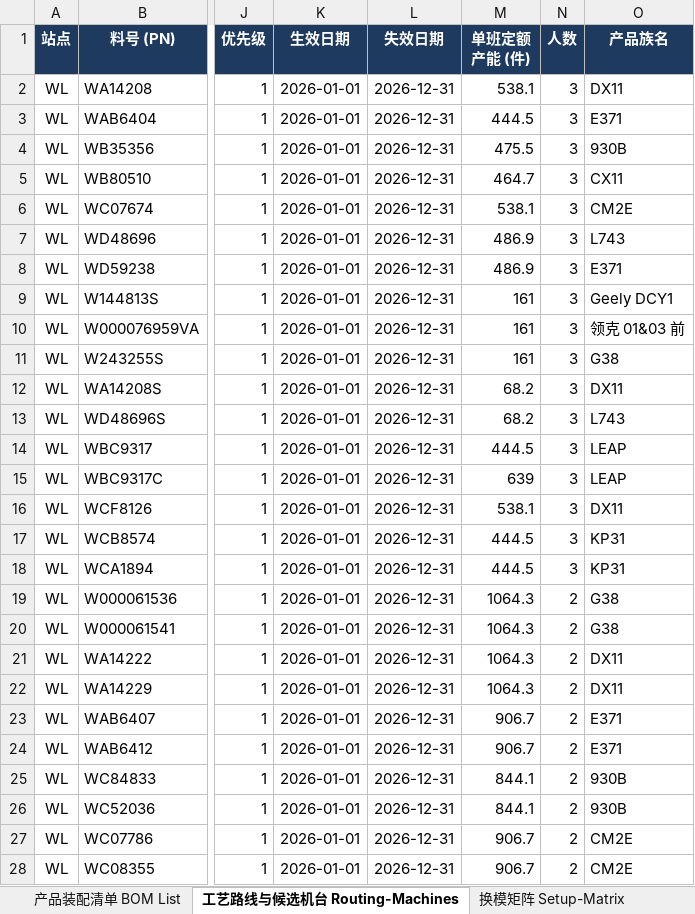
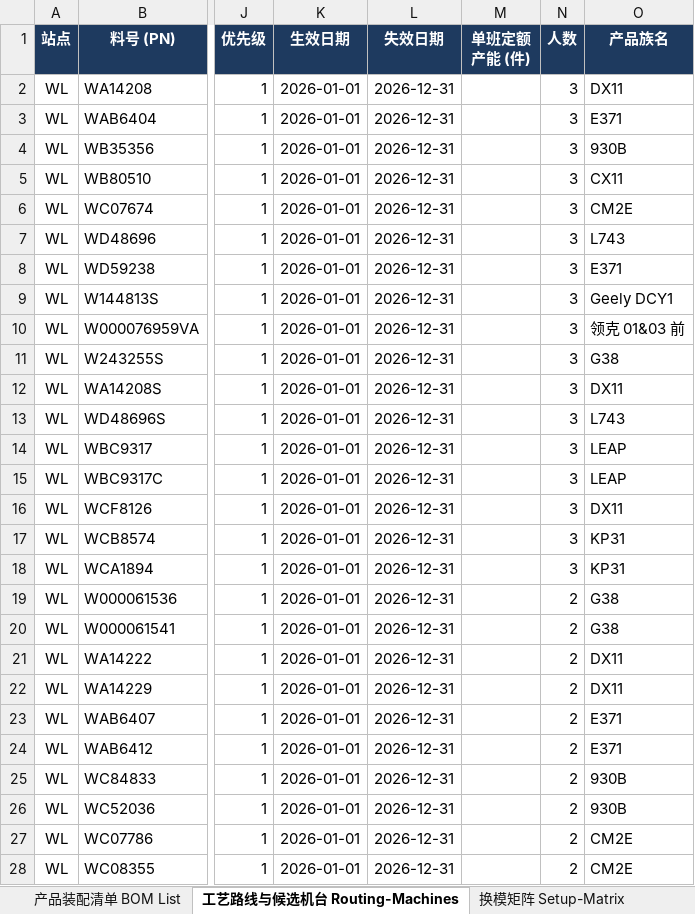
Before and after one commit to lingj631-sys/APS_MVP, an Excel workbook: APS_DataSource_Template.xlsx, sheet 工艺路线与候选机台 Routing-Machines, drawn as a sheet; only a part is shown, gaps mark what is left out; values as stored, in another font and other column widths than the file's, no borders; the diff covers the shown part only; the diff names each change by its address in the sheet, - before the commit and + after, or states it on an @@ line.

```diff
--- a/APS_DataSource_Template.xlsx (sheet 工艺路线与候选机台 Routing-Machines)
+++ b/APS_DataSource_Template.xlsx (sheet 工艺路线与候选机台 Routing-Machines)
-M2 (单班定额产能 (件)): 538.1
+M2 (单班定额产能 (件)): (empty)
-M3 (单班定额产能 (件)): 444.5
+M3 (单班定额产能 (件)): (empty)
-M4 (单班定额产能 (件)): 475.5
+M4 (单班定额产能 (件)): (empty)
-M5 (单班定额产能 (件)): 464.7
+M5 (单班定额产能 (件)): (empty)
-M6 (单班定额产能 (件)): 538.1
+M6 (单班定额产能 (件)): (empty)
-M7:M8 (单班定额产能 (件)): 486.9
+M7:M8 (单班定额产能 (件)): (empty)
-M9:M11 (单班定额产能 (件)): 161
+M9:M11 (单班定额产能 (件)): (empty)
-M12:M13 (单班定额产能 (件)): 68.2
+M12:M13 (单班定额产能 (件)): (empty)
-M14 (单班定额产能 (件)): 444.5
+M14 (单班定额产能 (件)): (empty)
-M15 (单班定额产能 (件)): 639
+M15 (单班定额产能 (件)): (empty)
-M16 (单班定额产能 (件)): 538.1
+M16 (单班定额产能 (件)): (empty)
-M17:M18 (单班定额产能 (件)): 444.5
+M17:M18 (单班定额产能 (件)): (empty)
-M19:M22 (单班定额产能 (件)): 1064.3
+M19:M22 (单班定额产能 (件)): (empty)
-M23:M24 (单班定额产能 (件)): 906.7
+M23:M24 (单班定额产能 (件)): (empty)
-M25:M26 (单班定额产能 (件)): 844.1
+M25:M26 (单班定额产能 (件)): (empty)
-M27:M28 (单班定额产能 (件)): 906.7
+M27:M28 (单班定额产能 (件)): (empty)
```
Also changed, not shown: 22 removed rows and 12 edited cells elsewhere in this sheet, sheet 产线与成品参数 Parameters-FG, sheet 半成品制造参数 Parameters-SFN, sheet 产品装配清单 BOM List, sheet 工装模具约束 Tooling-Mold, sheet 设备预防维护 Preventive-Maintenance, 9 other files.
